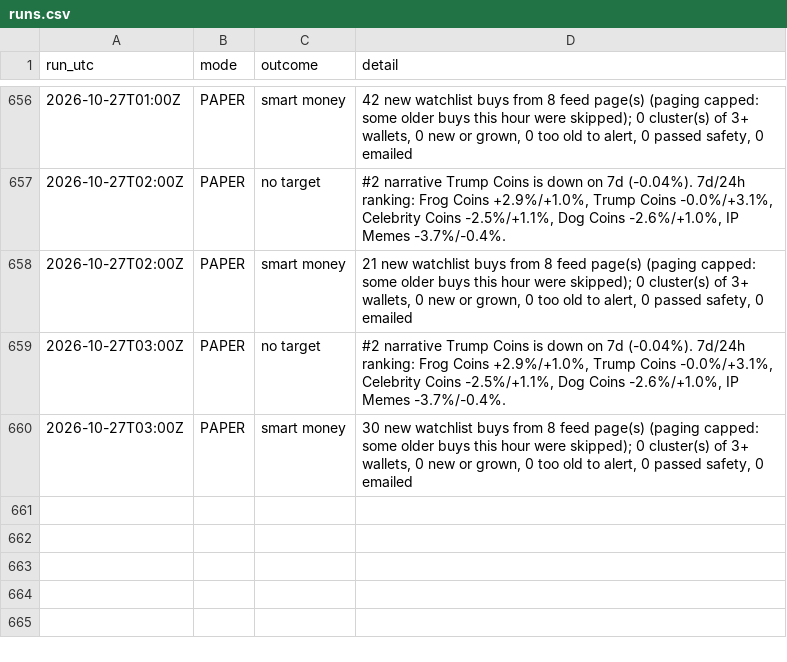
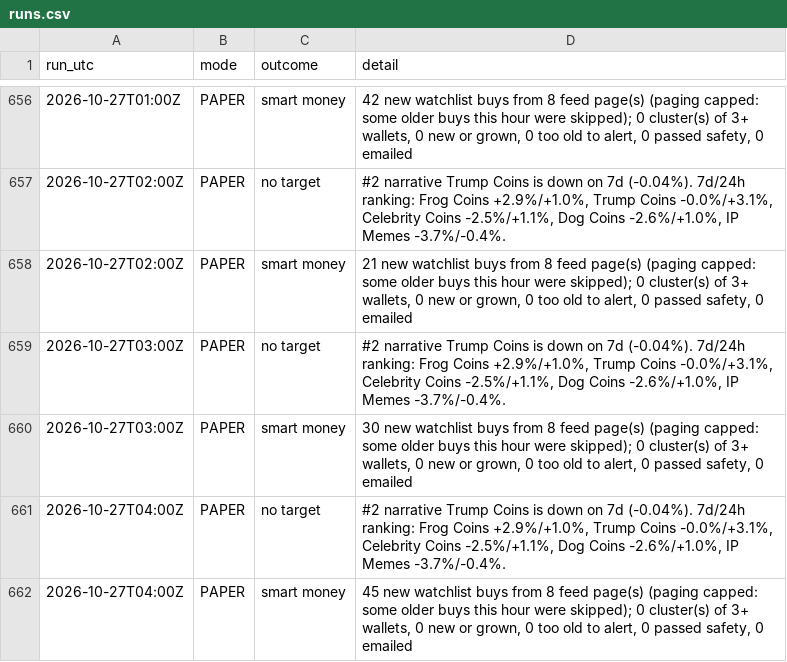
Before and after one commit to sageseid/MemeTrader, a CSV file: data/runs.csv, drawn as a sheet; only a part is shown, gaps mark what is left out.

```diff
--- a/data/runs.csv
+++ b/data/runs.csv
@@ -660 +660,3 @@ run_utc,mode,outcome,detail
 2026-10-27T03:00Z,PAPER,smart money,"30 new watchlist buys from 8 feed page(s) (paging capped: some older buys this hour were skipped); 0 cluster(s) of 3+ wallets, 0 new or grown, 0 too old to alert, 0 passed safety, 0 emailed"
+2026-10-27T04:00Z,PAPER,no target,"#2 narrative Trump Coins is down on 7d (-0.04%). 7d/24h ranking: Frog Coins +2.9%/+1.0%, Trump Coins -0.0%/+3.1%, Celebrity Coins -2.5%/+1.1%, Dog Coins -2.6%/+1.0%, IP Memes -3.7%/-0.4%."
+2026-10-27T04:00Z,PAPER,smart money,"45 new watchlist buys from 8 feed page(s) (paging capped: some older buys this hour were skipped); 0 cluster(s) of 3+ wallets, 0 new or grown, 0 too old to alert, 0 passed safety, 0 emailed"
```
Also changed, not shown: 1 other file.
